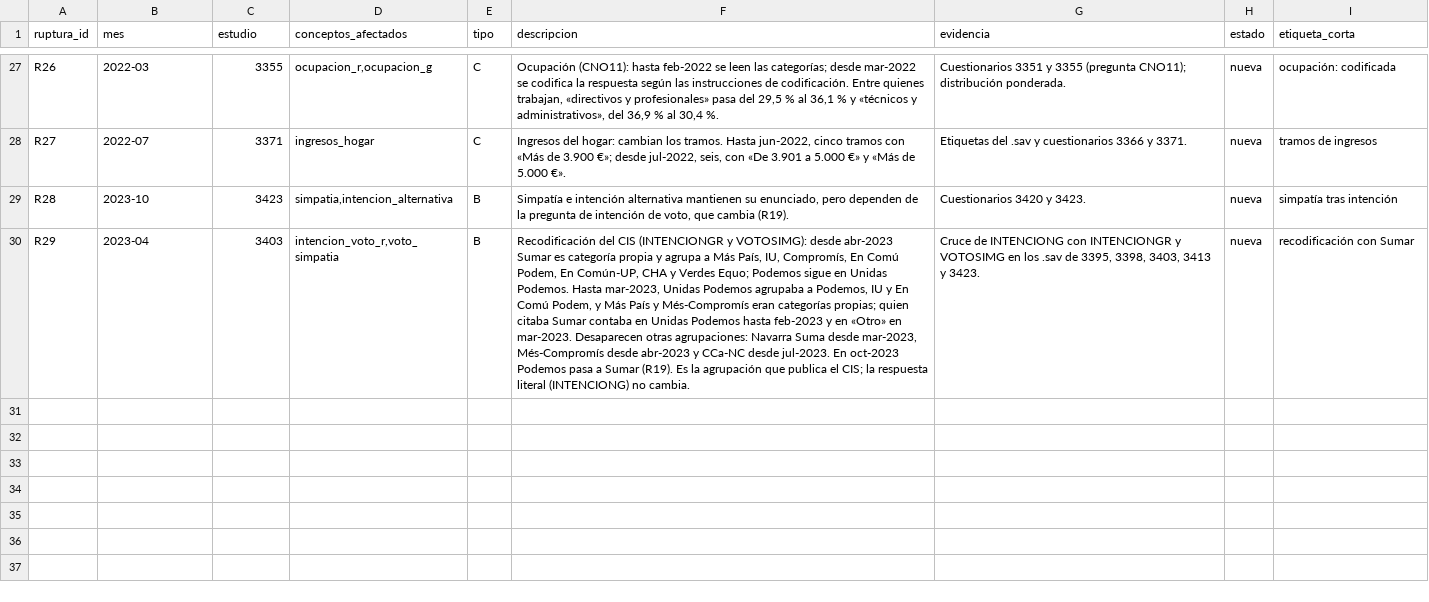
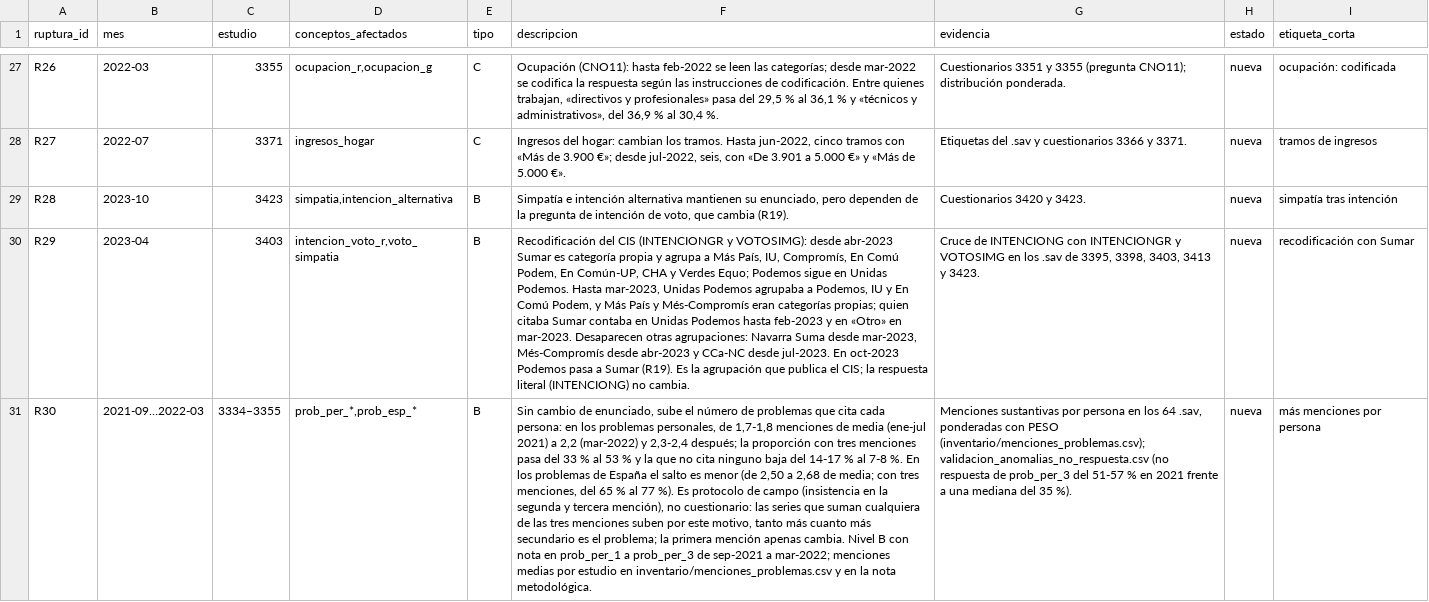
Before and after one commit to gastiaso/barometros, a CSV file: inventario/rupturas_candidatas.csv, drawn as a sheet; only a part is shown, gaps mark what is left out; the diff names each change by its address in the sheet, - before the commit and + after, or states it on an @@ line.

Commit message:
Deriva del número de menciones en las preguntas de problemas (R30): menciones medias por estudio en metadatos.json e inventario/menciones_problemas.csv, nivel B en problemas personales de sep-2021 a mar-2022 y aviso en los paneles que suman las tres menciones

```diff
--- a/inventario/rupturas_candidatas.csv
+++ b/inventario/rupturas_candidatas.csv
+row 31: R30 | 2021-09…2022-03 | 3334–3355 | prob_per_*,prob_esp_* | B | Sin cambio de enunciado, sube el número de problemas que cita cada persona: en los problemas personales, de 1,7-1,8 menciones de media (ene-jul 2021) a 2,2 (mar-2022) y 2,3-2,4 después; la proporción con tres menciones pasa del 33 % al 53 % y la que no cita ninguno baja del 14-17 % al 7-8 %. En los problemas de España el salto es menor (de 2,50 a 2,68 de media; con tres menciones, del 65 % al 77 %). Es protocolo de campo (insistencia en la segunda y tercera mención), no cuestionario: las series que suman cualquiera de las tres menciones suben por este motivo, tanto más cuanto más secundario es el problema; la primera mención apenas cambia. Nivel B con nota en prob_per_1 a prob_per_3 de sep-2021 a mar-2022; menciones medias por estudio en inventario/menciones_problemas.csv y en la nota metodológica. | Menciones sustantivas por persona en los 64 .sav, ponderadas con PESO (inventario/menciones_problemas.csv); validacion_anomalias_no_respuesta.csv (no respuesta de prob_per_3 del 51-57 % en 2021 frente a una mediana del 35 %). | nueva | más menciones por persona
```
Also changed, not shown: 10 other files.
